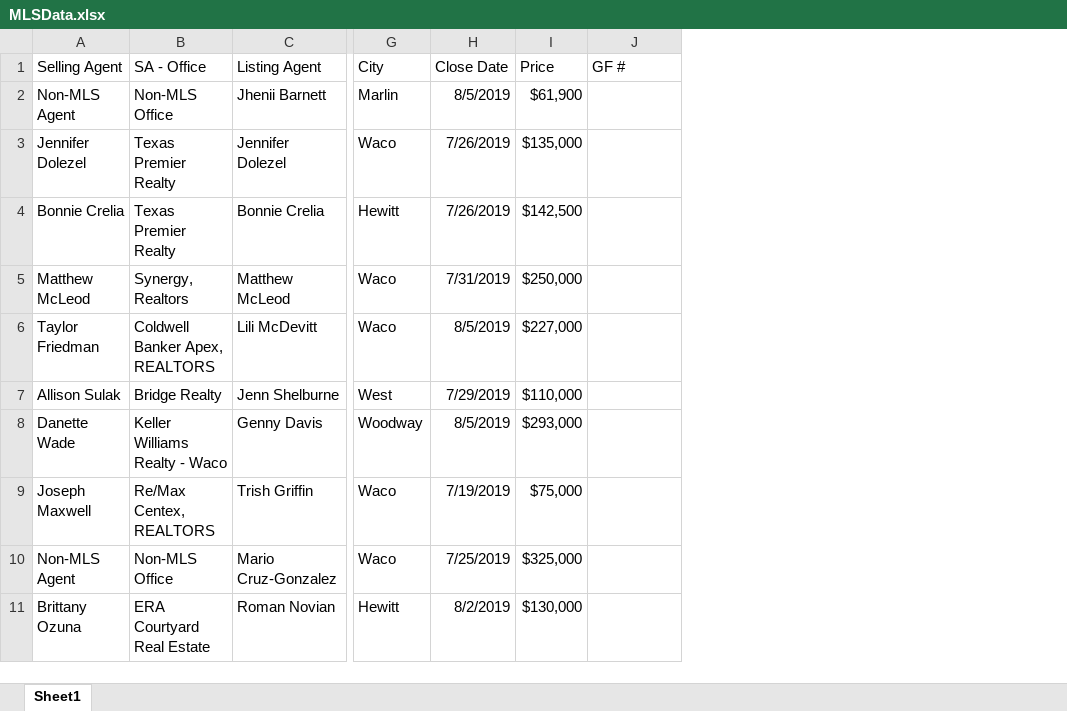
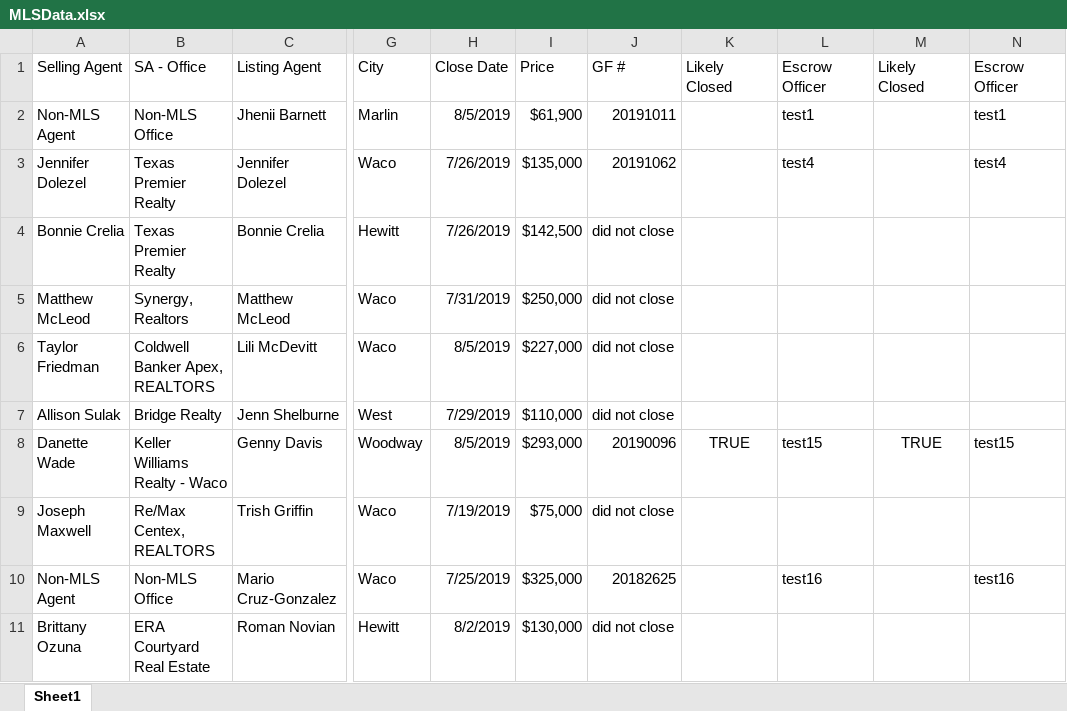
Before and after one commit to BuschEric97/HatcoMarketShareHelper, an Excel workbook: Testing Files/Determiner Test Files/MLSData.xlsx, sheet Sheet1, drawn as a sheet; only a part is shown, gaps mark what is left out; values as stored, in another font and other column widths than the file's, no borders; the diff names each change by its address in the sheet, - before the commit and + after, or states it on an @@ line.

```diff
--- a/Testing Files/Determiner Test Files/MLSData.xlsx (sheet Sheet1)
+++ b/Testing Files/Determiner Test Files/MLSData.xlsx (sheet Sheet1)
+column K (Likely Closed), row 8: TRUE
+column L (Escrow Officer), rows 2-10: test1 | test4 |  |  |  |  | test15 |  | test16
+column M (Likely Closed), row 8: TRUE
+column N (Escrow Officer), rows 2-10: test1 | test4 |  |  |  |  | test15 |  | test16
-J2 (GF #): (empty)
+J2 (GF #): 20191011
-J3 (GF #): (empty)
+J3 (GF #): 20191062
-J4:J7 (GF #): (empty)
+J4:J7 (GF #): did not close
-J8 (GF #): (empty)
+J8 (GF #): 20190096
-J9 (GF #): (empty)
+J9 (GF #): did not close
-J10 (GF #): (empty)
+J10 (GF #): 20182625
-J11 (GF #): (empty)
+J11 (GF #): did not close
```
Also changed, not shown: Testing Files/Processor Test Files/MLSDataSmallTesting.xlsx, 1 other file.
